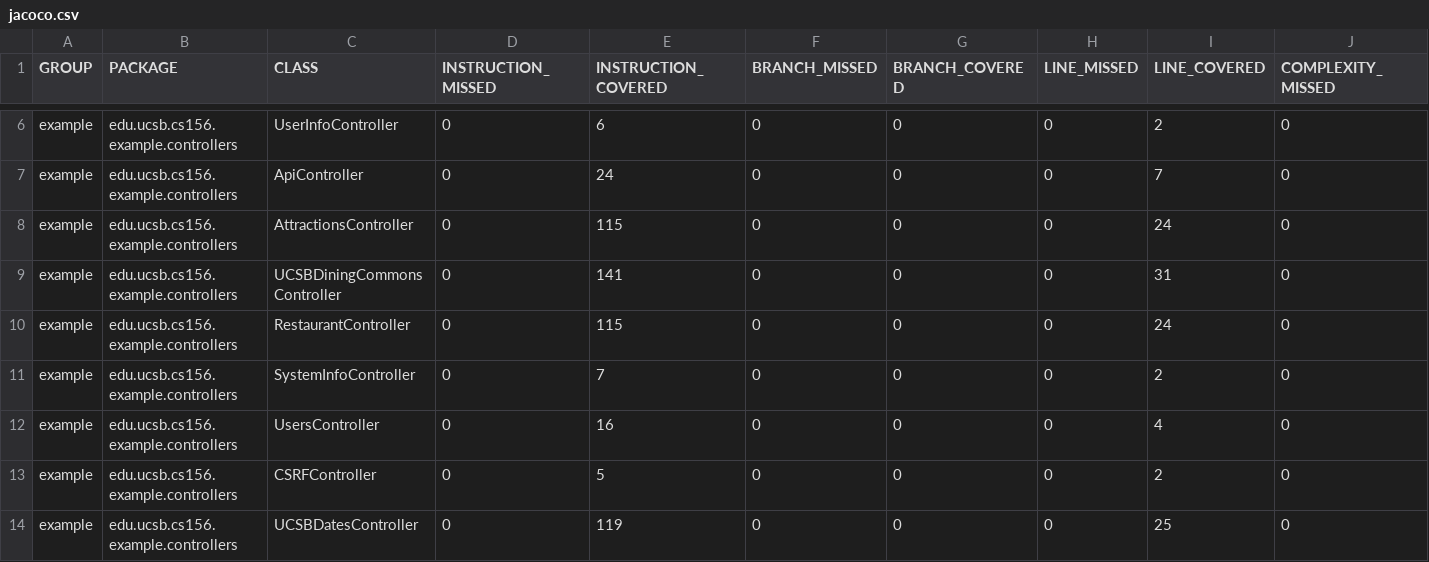
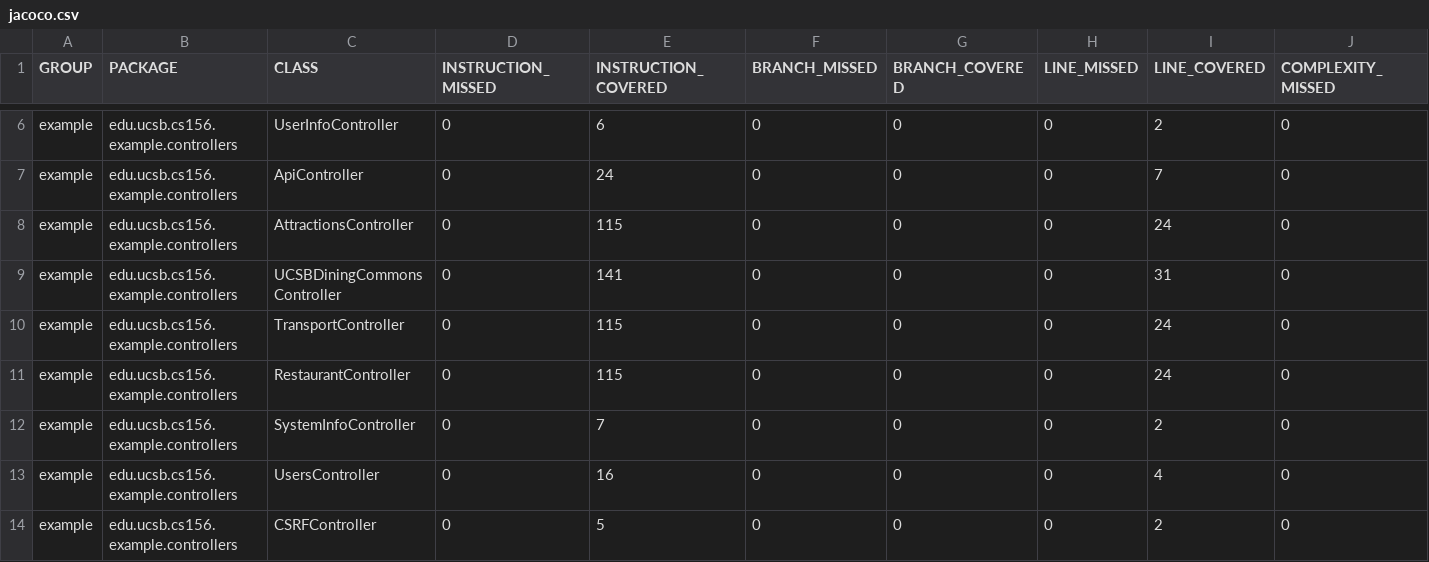
Before and after one commit to ucsb-cs156-s23/team03-s23-5pm-4, a CSV file: jacoco/jacoco.csv, drawn as a sheet; only a part is shown, gaps mark what is left out; the shorter side is filled out with more unchanged rows; rows hold the shown columns only; the diff names each change by its address in the sheet, - before the commit and + after, or states it on an @@ line.

Commit message:
Deploying to gh-pages from @ ucsb-cs156-s23/team03-s23-5pm-4@f9bd57e4fdad655f0eeab3cef11a6ea6b1a38cc0 🚀

```diff
--- a/jacoco/jacoco.csv
+++ b/jacoco/jacoco.csv
+row 10: example | edu.ucsb.cs156.example.controllers | TransportController | 0 | 115 | 0 | 0 | 0 | 24 | 0
```
Also changed, not shown: 7 other files.
